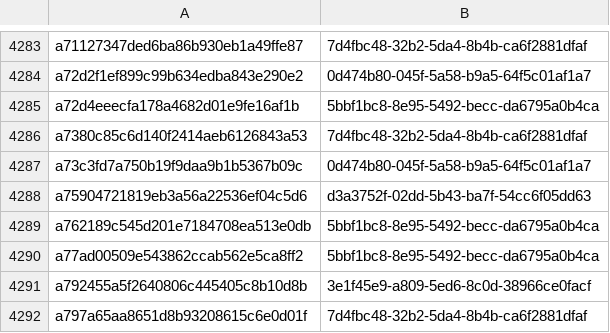
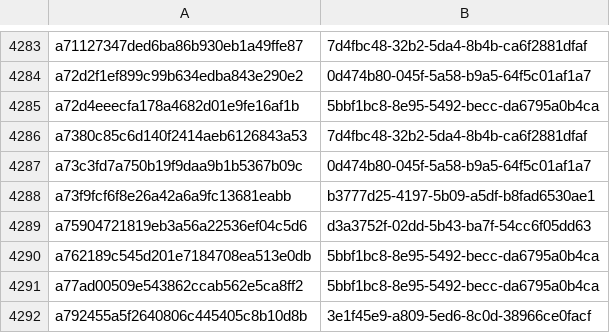
Before and after one commit to AliceGrey/ferromagnet-feed, a CSV file: misp/hashes.csv, drawn as a sheet; only a part is shown, gaps mark what is left out; the shorter side is filled out with more unchanged rows.

```diff
--- a/misp/hashes.csv
+++ b/misp/hashes.csv
@@ -4287,2 +4287,3 @@ a7380c85c6d140f2414aeb6126843a53,7d4fbc48-32b2-5da4-8b4b-ca6f2881dfaf
 a73c3fd7a750b19f9daa9b1b5367b09c,0d474b80-045f-5a58-b9a5-64f5c01af1a7
+a73f9fcf6f8e26a42a6a9fc13681eabb,b3777d25-4197-5b09-a5df-b8fad6530ae1
 a75904721819eb3a56a22536ef04c5d6,d3a3752f-02dd-5b43-ba7f-54cc6f05dd63
```
Also changed, not shown: 27 other files.
